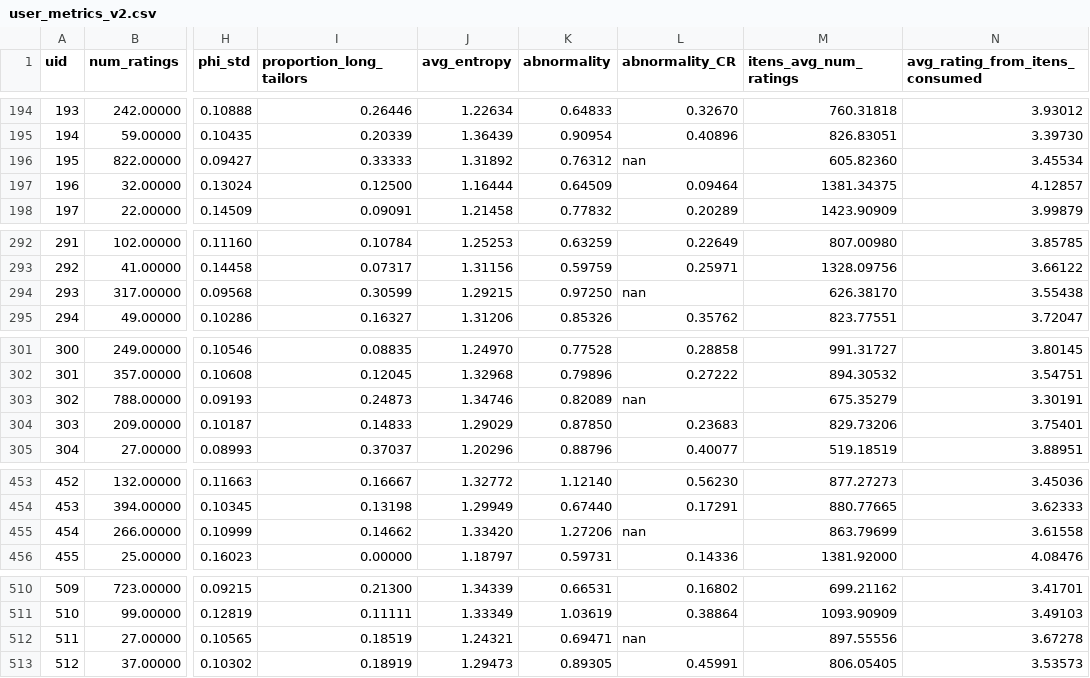
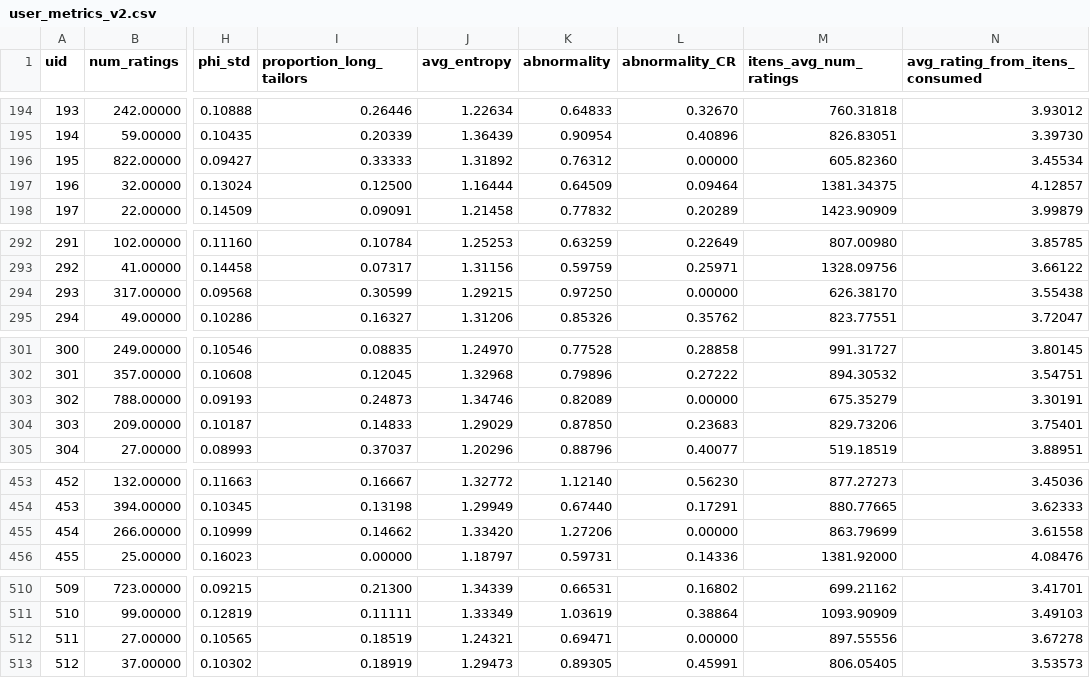
Before and after one commit to hugodavilat/recomendadores, a CSV file: explanatory_framework/datasets/ml-1M/user_metrics_v2.csv, drawn as a sheet; only a part is shown, gaps mark what is left out; the diff covers the shown part only; the diff names each change by its address in the sheet, - before the commit and + after, or states it on an @@ line.

```diff
--- a/explanatory_framework/datasets/ml-1M/user_metrics_v2.csv
+++ b/explanatory_framework/datasets/ml-1M/user_metrics_v2.csv
-L196 (abnormality_CR): nan
+L196 (abnormality_CR): 0.00000
-L294 (abnormality_CR): nan
+L294 (abnormality_CR): 0.00000
-L303 (abnormality_CR): nan
+L303 (abnormality_CR): 0.00000
-L455 (abnormality_CR): nan
+L455 (abnormality_CR): 0.00000
-L512 (abnormality_CR): nan
+L512 (abnormality_CR): 0.00000
```
Also changed, not shown: 76 edited cells elsewhere in this file, explanatory_framework/datasets/ml-100k/user_metrics_v2.csv, 4 other files.
